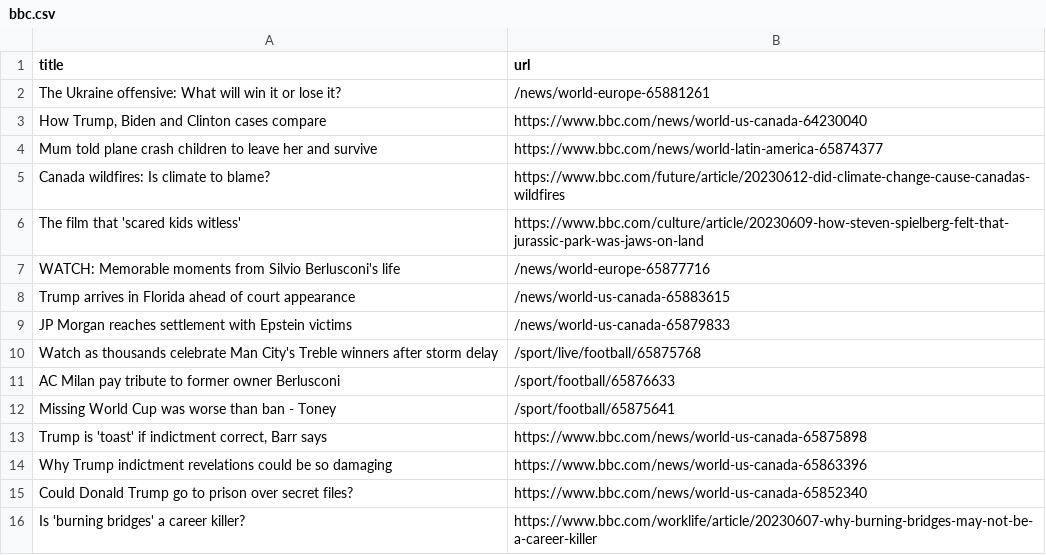
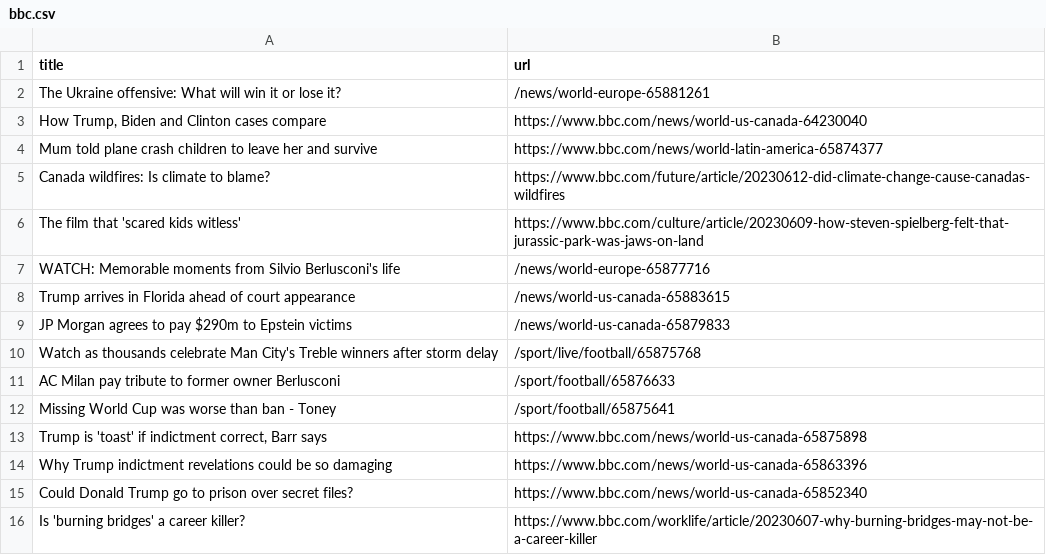
Before and after one commit to terril68/automatic-scraper, a CSV file: bbc.csv, drawn as a sheet; only a part is shown.

```diff
--- a/bbc.csv
+++ b/bbc.csv
@@ -8,3 +8,3 @@ WATCH: Memorable moments from Silvio Berlusconi's life,/news/world-europe-658777
 Trump arrives in Florida ahead of court appearance,/news/world-us-canada-65883615
-JP Morgan reaches settlement with Epstein victims,/news/world-us-canada-65879833
+JP Morgan agrees to pay $290m to Epstein victims,/news/world-us-canada-65879833
 Watch as thousands celebrate Man City's Treble winners after storm delay,/sport/live/football/65875768
```
